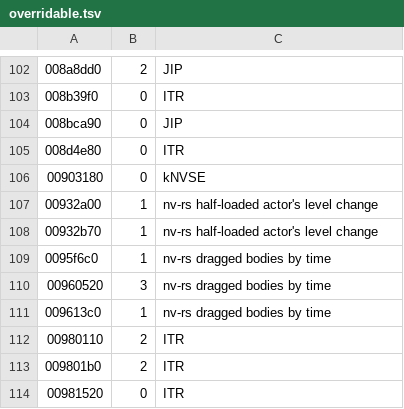
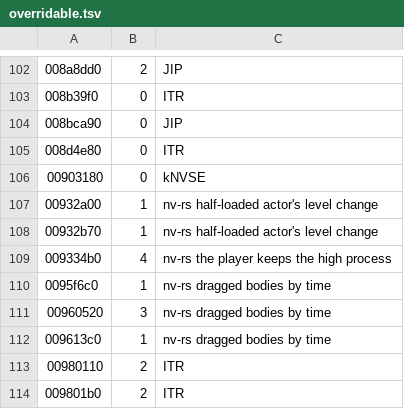
Before and after one commit to JorisJonkers-dev/nv-rs, a TSV file: crates/engine-core/data/overridable.tsv, drawn as a sheet; only a part is shown, gaps mark what is left out; the shorter side is filled out with more unchanged rows; the diff names each change by its address in the sheet, - before the commit and + after, or states it on an @@ line.

```diff
--- a/crates/engine-core/data/overridable.tsv
+++ b/crates/engine-core/data/overridable.tsv
+row 109: 009334b0 | 4 | nv-rs the player keeps the high process
```
Also changed, not shown: crates/host/data/game_ini.tsv, 5 other files.
